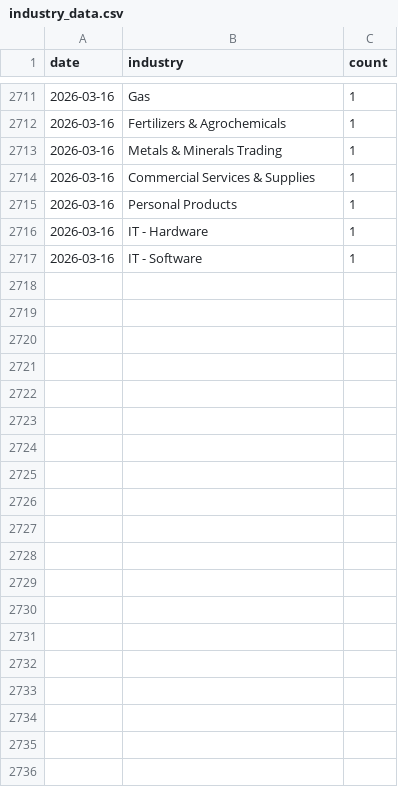
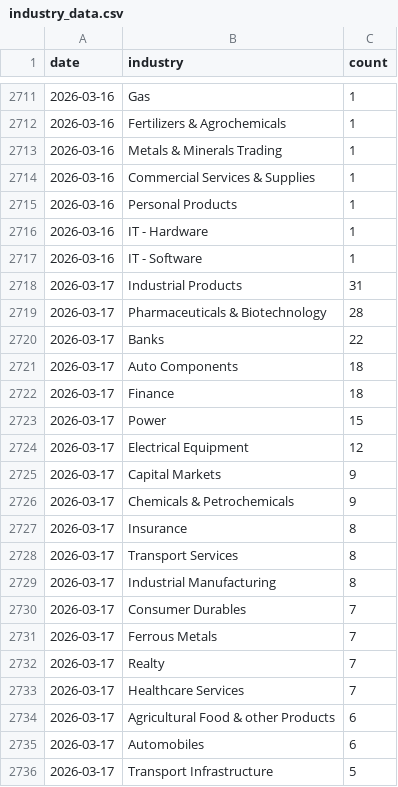
Before and after one commit to flamemission-boop/screener-industry-tracker, a CSV file: data/industry_data.csv, drawn as a sheet; only a part is shown, gaps mark what is left out; the diff covers the shown part only.

```diff
--- a/data/industry_data.csv
+++ b/data/industry_data.csv
@@ -2717 +2717,20 @@ date,industry,count
 2026-03-16,IT - Software,1
+2026-03-17,Industrial Products,31
+2026-03-17,Pharmaceuticals & Biotechnology,28
+2026-03-17,Banks,22
+2026-03-17,Auto Components,18
+2026-03-17,Finance,18
+2026-03-17,Power,15
+2026-03-17,Electrical Equipment,12
+2026-03-17,Capital Markets,9
+2026-03-17,Chemicals & Petrochemicals,9
+2026-03-17,Insurance,8
+2026-03-17,Transport Services,8
+2026-03-17,Industrial Manufacturing,8
+2026-03-17,Consumer Durables,7
+2026-03-17,Ferrous Metals,7
+2026-03-17,Realty,7
+2026-03-17,Healthcare Services,7
+2026-03-17,Agricultural Food & other Products,6
+2026-03-17,Automobiles,6
+2026-03-17,Transport Infrastructure,5
```
Also changed, not shown: 29 added rows elsewhere in this file, 1 other file.
